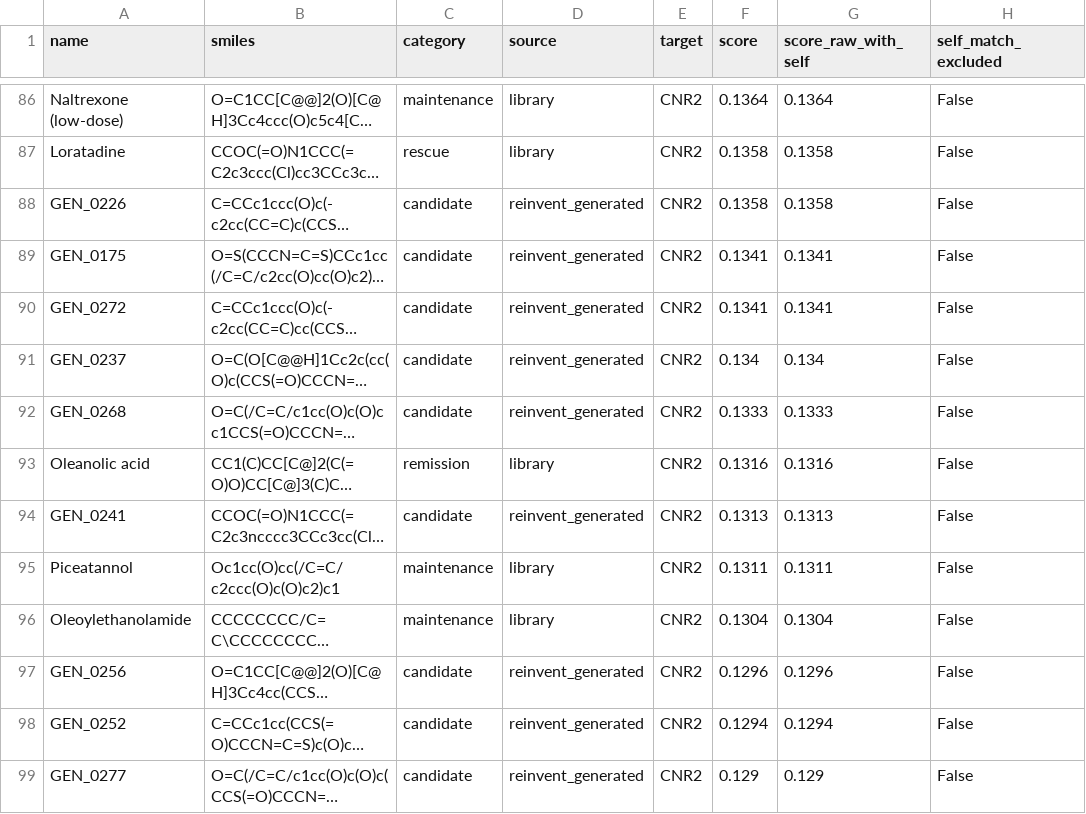
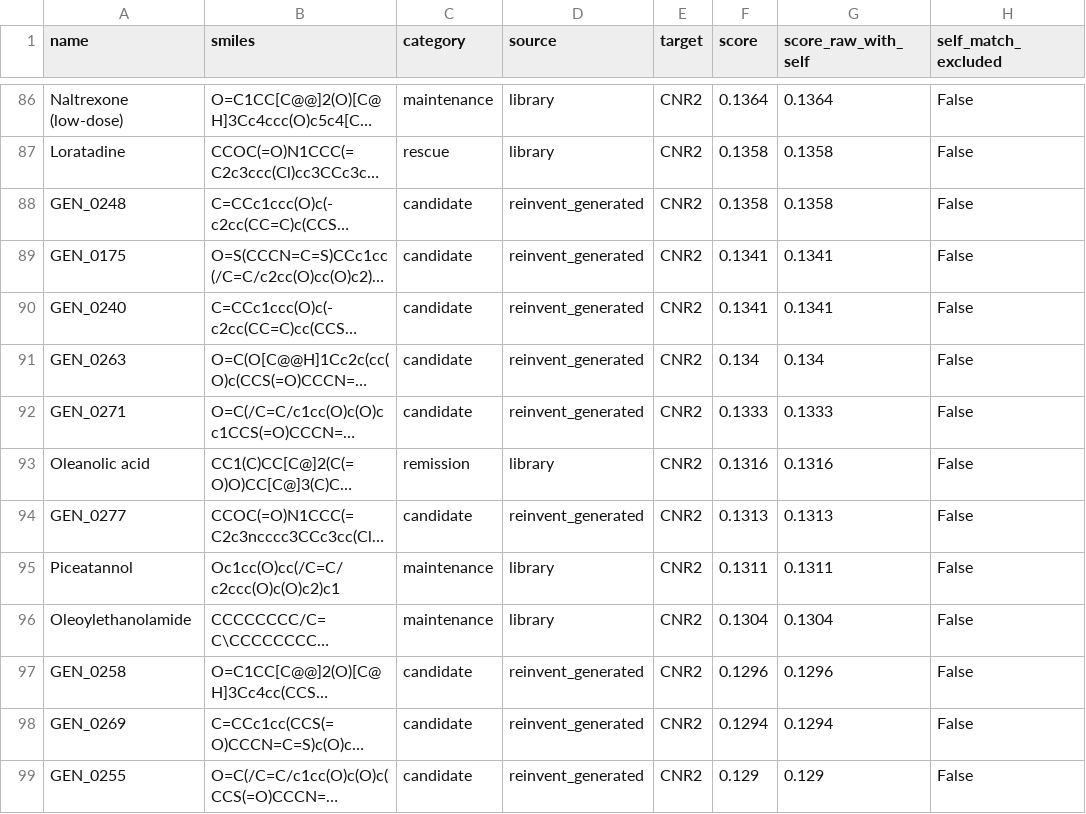
Before and after one commit to mrdulasolutions/MCAS.Opensource, a CSV file: outputs/docking_CNR2.csv, drawn as a sheet; only a part is shown, gaps mark what is left out; long unchanged cells end in …; the diff covers the shown part only; the diff names each change by its address in the sheet, - before the commit and + after, or states it on an @@ line.

```diff
--- a/outputs/docking_CNR2.csv
+++ b/outputs/docking_CNR2.csv
-A88 (name): GEN_0226
+A88 (name): GEN_0248
-A90 (name): GEN_0272
+A90 (name): GEN_0240
-A91 (name): GEN_0237
+A91 (name): GEN_0263
-A92 (name): GEN_0268
+A92 (name): GEN_0271
-A94 (name): GEN_0241
+A94 (name): GEN_0277
-A97 (name): GEN_0256
+A97 (name): GEN_0258
-A98 (name): GEN_0252
+A98 (name): GEN_0269
-A99 (name): GEN_0277
+A99 (name): GEN_0255
```
Also changed, not shown: 51 edited cells elsewhere in this file, outputs/docking_BTK.csv, outputs/docking_CYSLTR1.csv, 16 other files.
